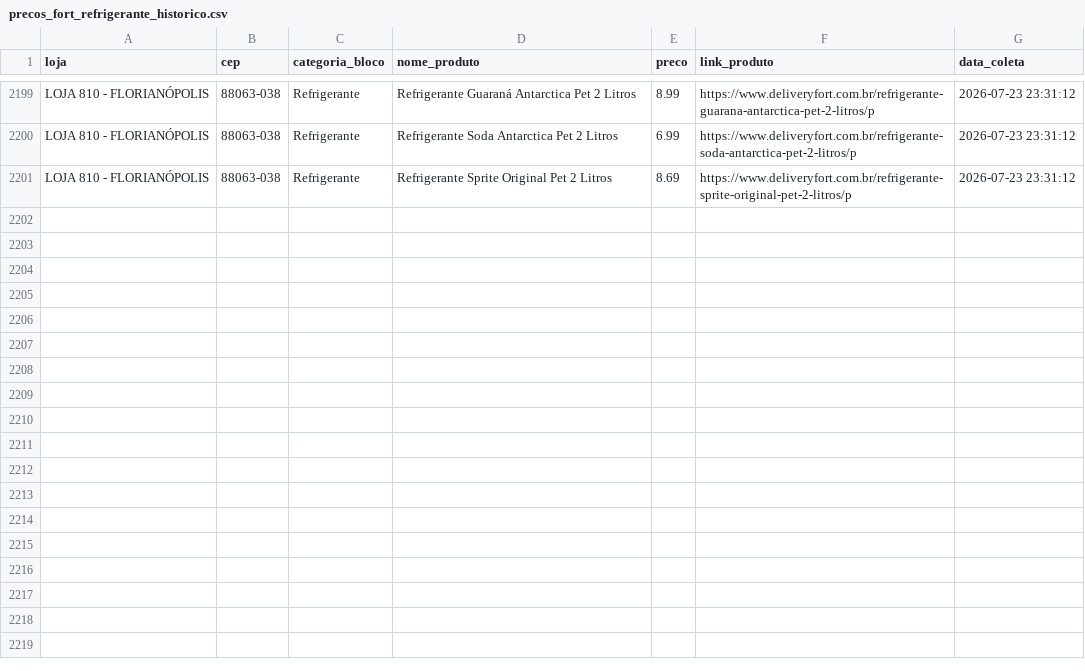
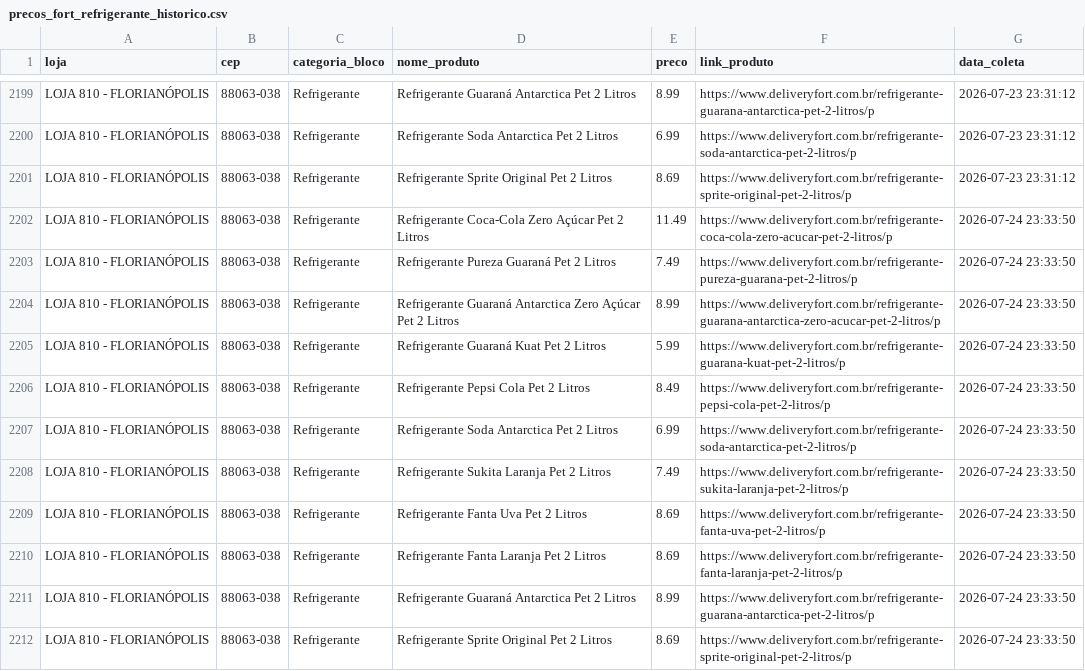
Before and after one commit to andreromaooliveira90/PROJETO_PRECOS_FORT, a CSV file: data/raw/precos_fort_refrigerante_historico.csv, drawn as a sheet; only a part is shown, gaps mark what is left out; the diff names each change by its address in the sheet, - before the commit and + after, or states it on an @@ line.

```diff
--- a/data/raw/precos_fort_refrigerante_historico.csv
+++ b/data/raw/precos_fort_refrigerante_historico.csv
+row 2202: LOJA 810 - FLORIANÓPOLIS | 88063-038 | Refrigerante | Refrigerante Coca-Cola Zero Açúcar Pet 2 Litros | 11.49 | https://www.deliveryfort.com.br/refrigerante-coca-cola-zero-acucar-pet-2-litros/p | 2026-07-24 23:33:50
+row 2203: LOJA 810 - FLORIANÓPOLIS | 88063-038 | Refrigerante | Refrigerante Pureza Guaraná Pet 2 Litros | 7.49 | https://www.deliveryfort.com.br/refrigerante-pureza-guarana-pet-2-litros/p | 2026-07-24 23:33:50
+row 2204: LOJA 810 - FLORIANÓPOLIS | 88063-038 | Refrigerante | Refrigerante Guaraná Antarctica Zero Açúcar Pet 2 Litros | 8.99 | https://www.deliveryfort.com.br/refrigerante-guarana-antarctica-zero-acucar-pet-2-litros/p | 2026-07-24 23:33:50
+row 2205: LOJA 810 - FLORIANÓPOLIS | 88063-038 | Refrigerante | Refrigerante Guaraná Kuat Pet 2 Litros | 5.99 | https://www.deliveryfort.com.br/refrigerante-guarana-kuat-pet-2-litros/p | 2026-07-24 23:33:50
+row 2206: LOJA 810 - FLORIANÓPOLIS | 88063-038 | Refrigerante | Refrigerante Pepsi Cola Pet 2 Litros | 8.49 | https://www.deliveryfort.com.br/refrigerante-pepsi-cola-pet-2-litros/p | 2026-07-24 23:33:50
+row 2207: LOJA 810 - FLORIANÓPOLIS | 88063-038 | Refrigerante | Refrigerante Soda Antarctica Pet 2 Litros | 6.99 | https://www.deliveryfort.com.br/refrigerante-soda-antarctica-pet-2-litros/p | 2026-07-24 23:33:50
+row 2208: LOJA 810 - FLORIANÓPOLIS | 88063-038 | Refrigerante | Refrigerante Sukita Laranja Pet 2 Litros | 7.49 | https://www.deliveryfort.com.br/refrigerante-sukita-laranja-pet-2-litros/p | 2026-07-24 23:33:50
+row 2209: LOJA 810 - FLORIANÓPOLIS | 88063-038 | Refrigerante | Refrigerante Fanta Uva Pet 2 Litros | 8.69 | https://www.deliveryfort.com.br/refrigerante-fanta-uva-pet-2-litros/p | 2026-07-24 23:33:50
+row 2210: LOJA 810 - FLORIANÓPOLIS | 88063-038 | Refrigerante | Refrigerante Fanta Laranja Pet 2 Litros | 8.69 | https://www.deliveryfort.com.br/refrigerante-fanta-laranja-pet-2-litros/p | 2026-07-24 23:33:50
+row 2211: LOJA 810 - FLORIANÓPOLIS | 88063-038 | Refrigerante | Refrigerante Guaraná Antarctica Pet 2 Litros | 8.99 | https://www.deliveryfort.com.br/refrigerante-guarana-antarctica-pet-2-litros/p | 2026-07-24 23:33:50
+row 2212: LOJA 810 - FLORIANÓPOLIS | 88063-038 | Refrigerante | Refrigerante Sprite Original Pet 2 Litros | 8.69 | https://www.deliveryfort.com.br/refrigerante-sprite-original-pet-2-litros/p | 2026-07-24 23:33:50
```
Also changed, not shown: data/raw/precos_fort_arroz_historico.csv, data/raw/precos_fort_café_500g_historico.csv, 11 other files.
